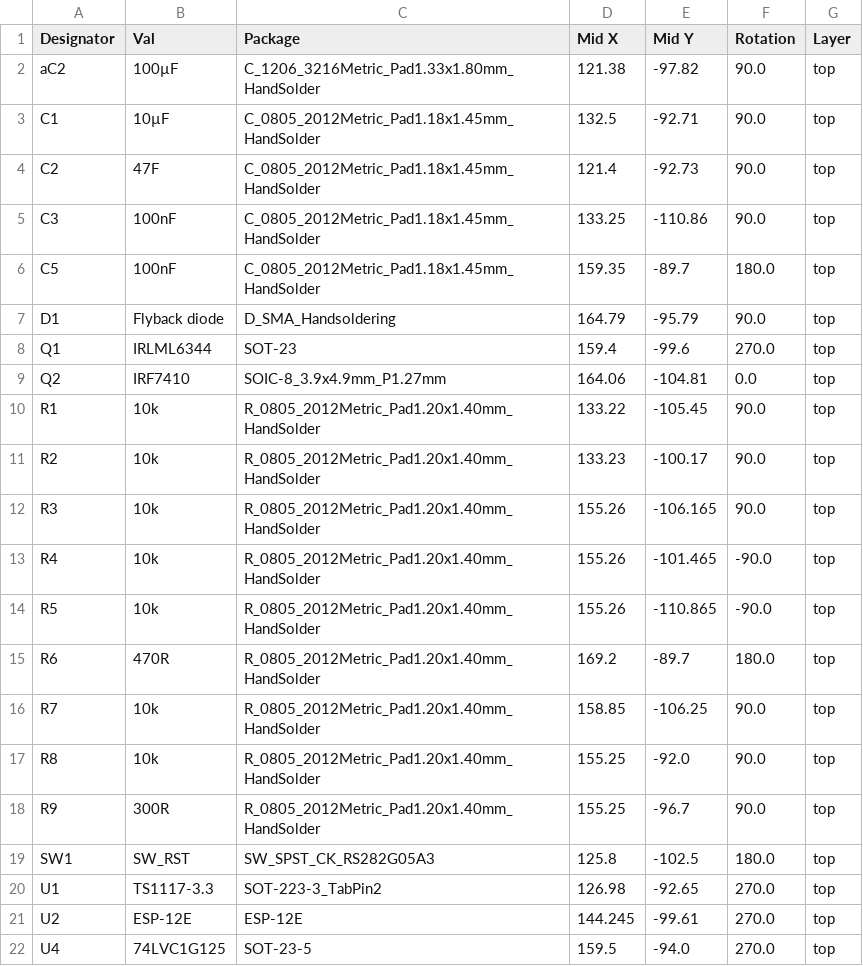
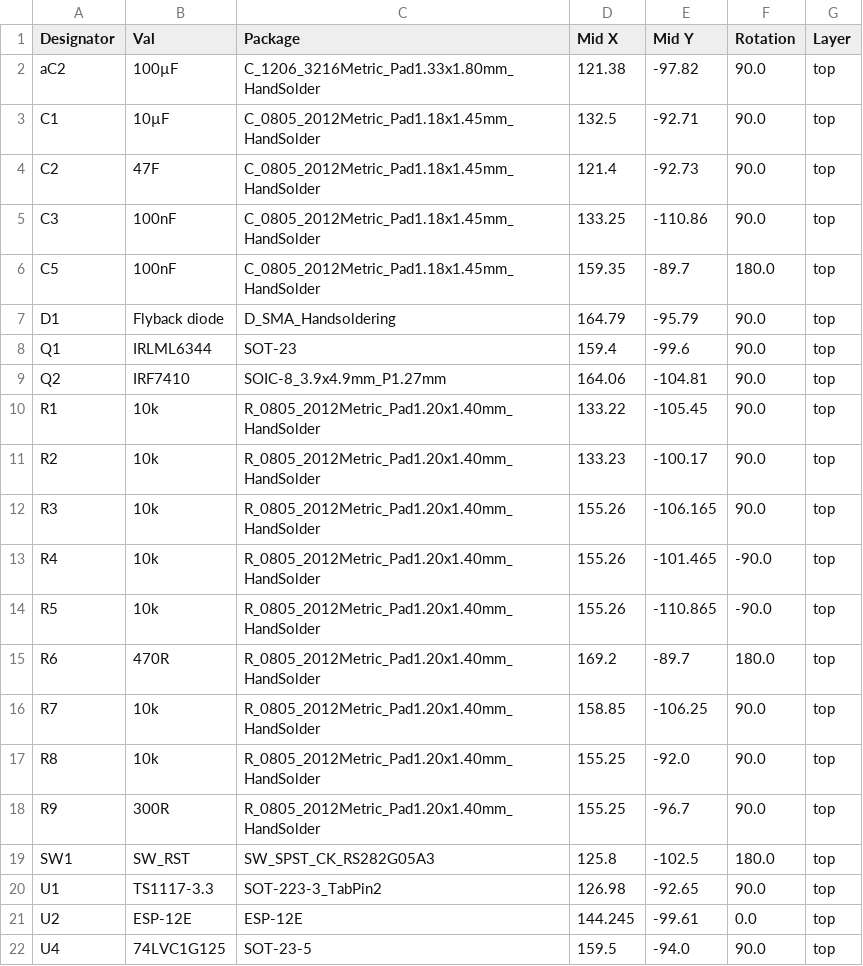
Before and after one commit to der-pw/ESP-12_WLED-Controller, a CSV file: Gerber/POS-ESP-12_WLED-Controller.csv, drawn as a sheet.

Commit message:
update
- Pinsetting
- Case bottom
- Gerbers

```diff
--- a/Gerber/POS-ESP-12_WLED-Controller.csv
+++ b/Gerber/POS-ESP-12_WLED-Controller.csv
@@ -7,4 +7,4 @@ C5,100nF,C_0805_2012Metric_Pad1.18x1.45mm_HandSolder,159.35,-89.7,180.0,top
 D1,Flyback diode,D_SMA_Handsoldering,164.79,-95.79,90.0,top
-Q1,IRLML6344,SOT-23,159.4,-99.6,270.0,top
-Q2,IRF7410,SOIC-8_3.9x4.9mm_P1.27mm,164.06,-104.81,0.0,top
+Q1,IRLML6344,SOT-23,159.4,-99.6,90.0,top
+Q2,IRF7410,SOIC-8_3.9x4.9mm_P1.27mm,164.06,-104.81,90.0,top
 R1,10k,R_0805_2012Metric_Pad1.20x1.40mm_HandSolder,133.22,-105.45,90.0,top
@@ -19,4 +19,4 @@ R9,300R,R_0805_2012Metric_Pad1.20x1.40mm_HandSolder,155.25,-96.7,90.0,top
 SW1,SW_RST,SW_SPST_CK_RS282G05A3,125.8,-102.5,180.0,top
-U1,TS1117-3.3,SOT-223-3_TabPin2,126.98,-92.65,270.0,top
-U2,ESP-12E,ESP-12E,144.245,-99.61,270.0,top
-U4,74LVC1G125,SOT-23-5,159.5,-94.0,270.0,top
+U1,TS1117-3.3,SOT-223-3_TabPin2,126.98,-92.65,90.0,top
+U2,ESP-12E,ESP-12E,144.245,-99.61,0.0,top
+U4,74LVC1G125,SOT-23-5,159.5,-94.0,90.0,top
```
Also changed, not shown: 5 other files.
